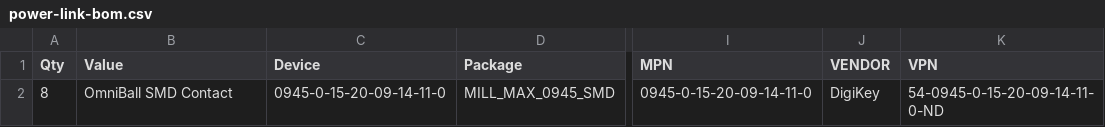
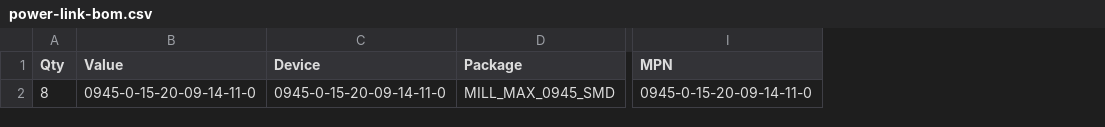
Before and after one commit to stevenbennett/Open-Task-Light, a CSV file: Open Task Light/Electronics/Power Link/Assembly/power-link-bom.csv, drawn as a sheet; only a part is shown, gaps mark what is left out; the diff names each change by its address in the sheet, - before the commit and + after, or states it on an @@ line.

```diff
--- a/Open Task Light/Electronics/Power Link/Assembly/power-link-bom.csv
+++ b/Open Task Light/Electronics/Power Link/Assembly/power-link-bom.csv
-column J (VENDOR), row 2: DigiKey
-column K (VPN), row 2: 54-0945-0-15-20-09-14-11-0-ND
-B2 (Value): OmniBall SMD Contact
+B2 (Value): 0945-0-15-20-09-14-11-0
```
Also changed, not shown: Open Task Light/Electronics/Power Track/Assembly/power-track-bom.csv, 20 other files.
